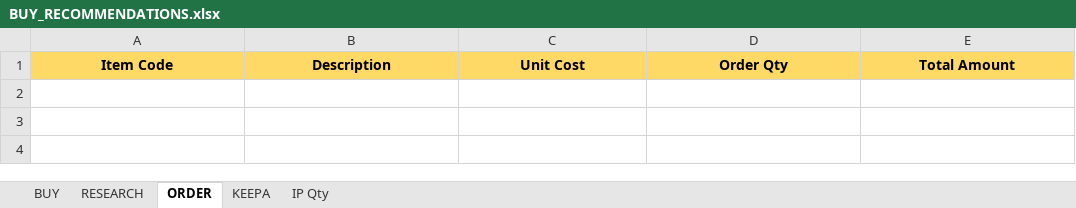
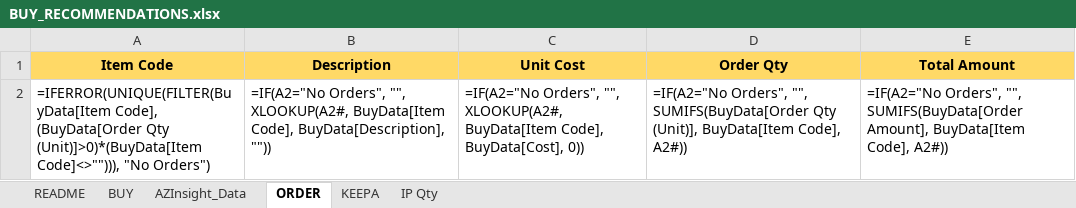
Before and after one commit to johnwesleyquintero/process-systems, an Excel workbook: excel_templates/BUY_RECOMMENDATIONS.xlsx, sheet ORDER, drawn as a sheet; values as stored, in another font and other column widths than the file's, no borders; formulas without a stored value are shown as written; the diff names each change by its address in the sheet, - before the commit and + after, or states it on an @@ line.

Commit message:
feat: add excel inspection scripts and update documentation
Add three new Python scripts for inspecting Excel templates:
- inspect_ip.py: checks ORDER sheet structure
- inspect_legacy_buy.py: analyzes BUY sheet formulas
- inspect_ui.py: examines UI elements like filters and tables

Update README files to improve clarity and remove aggressive language

```diff
--- a/excel_templates/BUY_RECOMMENDATIONS.xlsx (sheet ORDER)
+++ b/excel_templates/BUY_RECOMMENDATIONS.xlsx (sheet ORDER)
-sheet tab: RESEARCH
+sheet tab: README
+sheet tab: AZInsight_Data
+row 2: =IFERROR(UNIQUE(FILTER(BuyData[Item Code], (BuyData[Order Qty (Unit)]>0)*(BuyData[Item Code]<>""))), "No Orders") | =IF(A2="No Orders", "", XLOOKUP(A2#, BuyData[Item Code], BuyData[Description], "")) | =IF(A2="No Orders", "", XLOOKUP(A2#, BuyData[Item Code], BuyData[Cost], 0)) | =IF(A2="No Orders", "", SUMIFS(BuyData[Order Qty (Unit)], BuyData[Item Code], A2#)) | =IF(A2="No Orders", "", SUMIFS(BuyData[Order Amount], BuyData[Item Code], A2#))
```
Also changed, not shown: sheet BUY, sheet KEEPA, sheet IP Qty, 6 other files.
